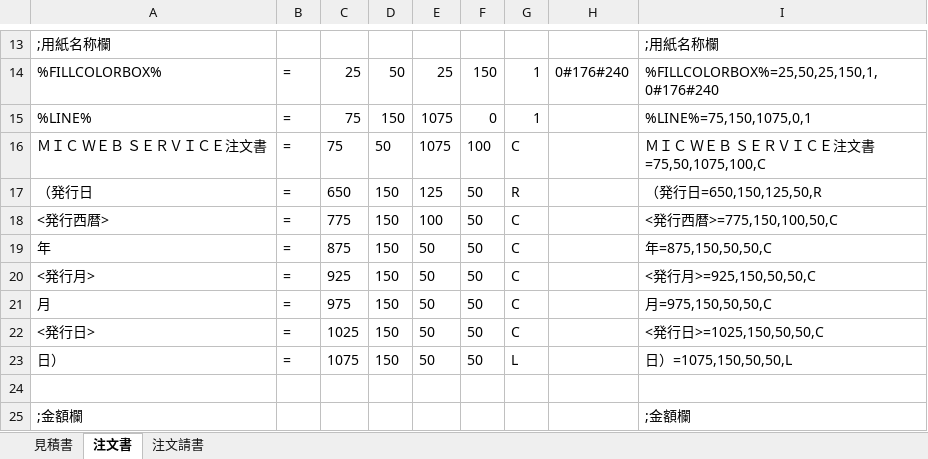
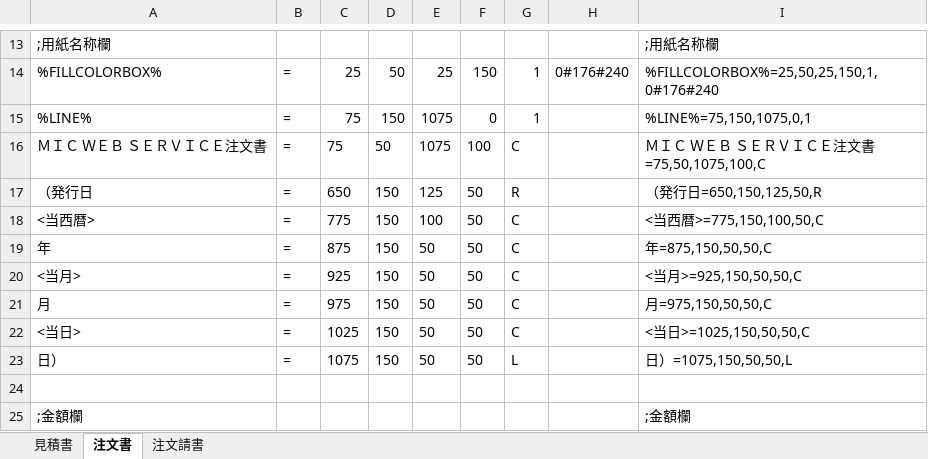
Before and after one commit to MicMwsDevelop/SourceTree, an Excel workbook: MWS/Application/MwsSimulation2/Doc/MWS_見積書パラメタファイル定義.xlsx, sheet 注文書, drawn as a sheet; only a part is shown, gaps mark what is left out; values as stored, in another font and other column widths than the file's, no borders; the diff names each change by its address in the sheet, - before the commit and + after, or states it on an @@ line.

```diff
--- a/MWS/Application/MwsSimulation2/Doc/MWS_見積書パラメタファイル定義.xlsx (sheet 注文書)
+++ b/MWS/Application/MwsSimulation2/Doc/MWS_見積書パラメタファイル定義.xlsx (sheet 注文書)
-A18: <発行西暦>
+A18: <当西暦>
-I18: <発行西暦>=775,150,100,50,C
+I18: <当西暦>=775,150,100,50,C
-A20: <発行月>
+A20: <当月>
-I20: <発行月>=925,150,50,50,C
+I20: <当月>=925,150,50,50,C
-A22: <発行日>
+A22: <当日>
-I22: <発行日>=1025,150,50,50,C
+I22: <当日>=1025,150,50,50,C
```
Also changed, not shown: sheet 注文請書, 34 other files.
